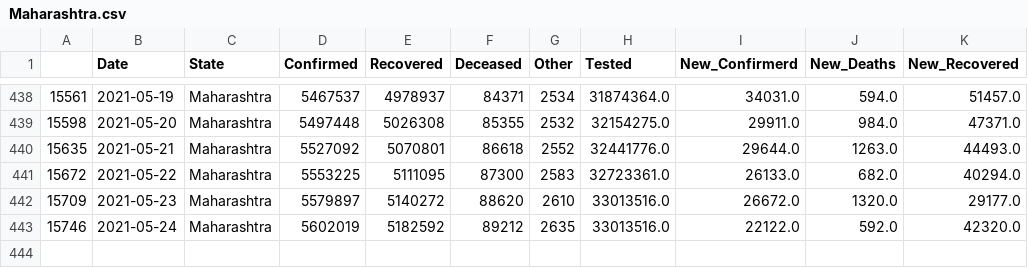
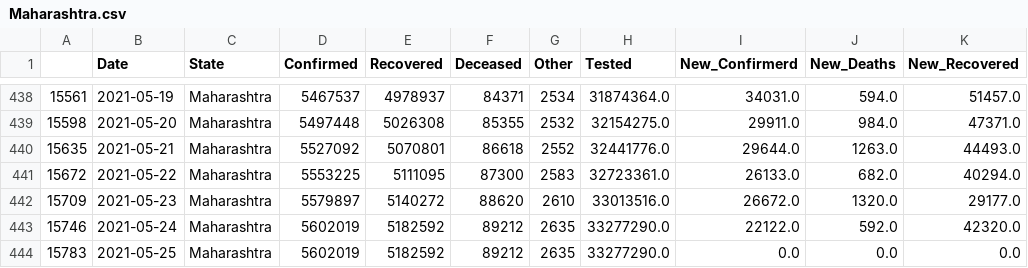
Before and after one commit to sureshkuc/Data-Science-in-Life-Science-Project, a CSV file: Indian-States-Covid19-Datasets/Maharashtra.csv, drawn as a sheet; only a part is shown, gaps mark what is left out.

Commit message:
committing files

```diff
--- a/Indian-States-Covid19-Datasets/Maharashtra.csv
+++ b/Indian-States-Covid19-Datasets/Maharashtra.csv
@@ -442,2 +442,3 @@
 15709,2021-05-23,Maharashtra,5579897,5140272,88620,2610,33013516.0,26672.0,1320.0,29177.0
-15746,2021-05-24,Maharashtra,5602019,5182592,89212,2635,33013516.0,22122.0,592.0,42320.0
+15746,2021-05-24,Maharashtra,5602019,5182592,89212,2635,33277290.0,22122.0,592.0,42320.0
+15783,2021-05-25,Maharashtra,5602019,5182592,89212,2635,33277290.0,0.0,0.0,0.0
```
